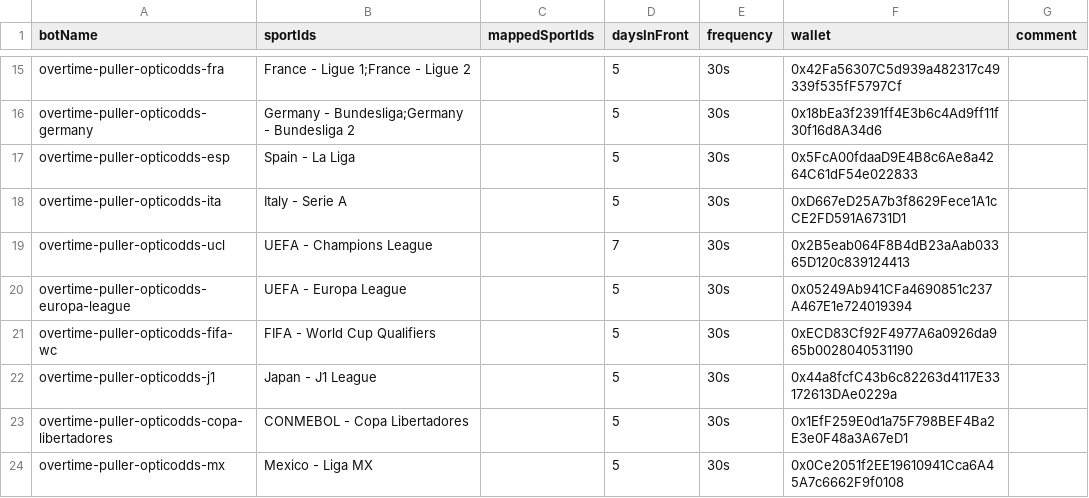
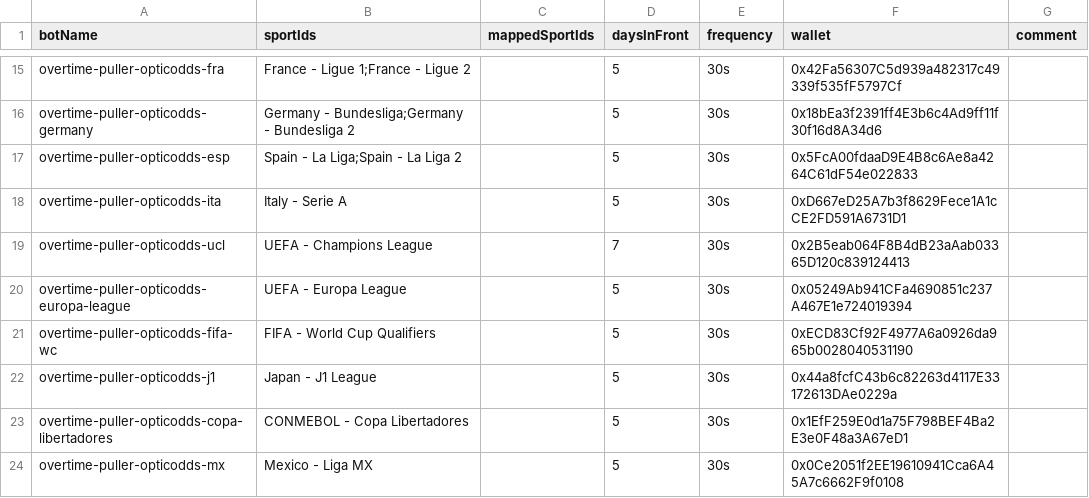
Before and after one commit to thales-markets/sports-markets-v2-risk-management, a CSV file: bots-data.csv, drawn as a sheet; only a part is shown, gaps mark what is left out.

Commit message:
Update bots-data.csv

```diff
--- a/bots-data.csv
+++ b/bots-data.csv
@@ -16,3 +16,3 @@ overtime-puller-opticodds-fra,France - Ligue 1;France - Ligue 2,,5,30s,0x42Fa563
 overtime-puller-opticodds-germany,Germany - Bundesliga;Germany - Bundesliga 2,,5,30s,0x18bEa3f2391ff4E3b6c4Ad9ff11f30f16d8A34d6,
-overtime-puller-opticodds-esp,Spain - La Liga,,5,30s,0x5FcA00fdaaD9E4B8c6Ae8a4264C61dF54e022833,
+overtime-puller-opticodds-esp,Spain - La Liga;Spain - La Liga 2,,5,30s,0x5FcA00fdaaD9E4B8c6Ae8a4264C61dF54e022833,
 overtime-puller-opticodds-ita,Italy - Serie A,,5,30s,0xD667eD25A7b3f8629Fece1A1cCE2FD591A6731D1,
```
